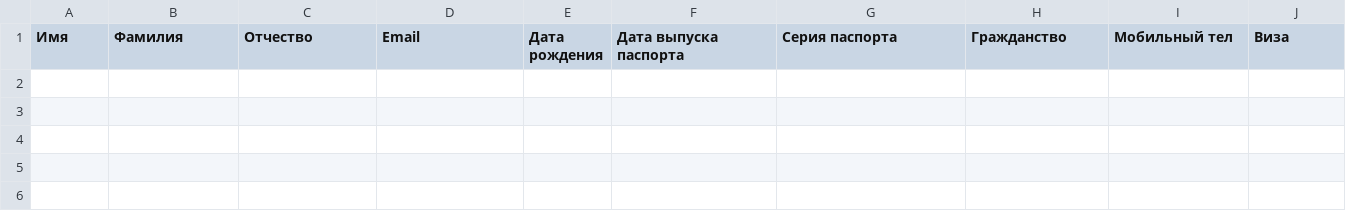
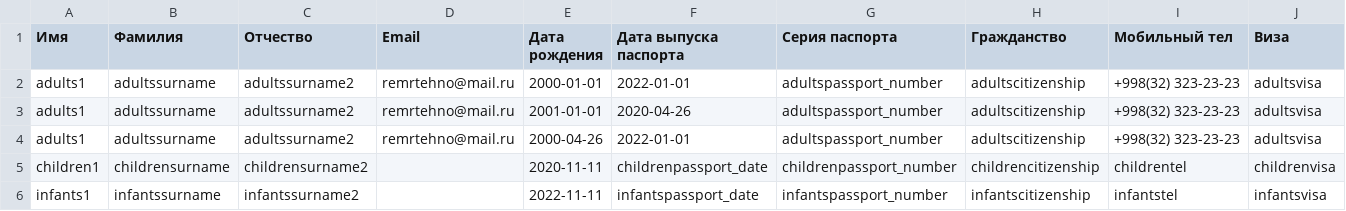
Before and after one commit to remrtehno/avia-sale-tickets, a CSV file: public/tweets.csv, drawn as a sheet; only a part is shown; rows hold the shown columns only; the diff names each change by its address in the sheet, - before the commit and + after, or states it on an @@ line.

```diff
--- a/public/tweets.csv
+++ b/public/tweets.csv
+row 2: adults1 | adultssurname | adultssurname2 | remrtehno@mail.ru | 2000-01-01 | 2022-01-01 | adultspassport_number | adultscitizenship | +998(32) 323-23-23 | adultsvisa
+row 3: adults1 | adultssurname | adultssurname2 | remrtehno@mail.ru | 2001-01-01 | 2020-04-26 | adultspassport_number | adultscitizenship | +998(32) 323-23-23 | adultsvisa
+row 4: adults1 | adultssurname | adultssurname2 | remrtehno@mail.ru | 2000-04-26 | 2022-01-01 | adultspassport_number | adultscitizenship | +998(32) 323-23-23 | adultsvisa
+row 5: children1 | childrensurname | childrensurname2 |  | 2020-11-11 | childrenpassport_date | childrenpassport_number | childrencitizenship | childrentel | childrenvisa
+row 6: infants1 | infantssurname | infantssurname2 |  | 2022-11-11 | infantspassport_date | infantspassport_number | infantscitizenship | infantstel | infantsvisa
```
Also changed, not shown: 10 other files.
